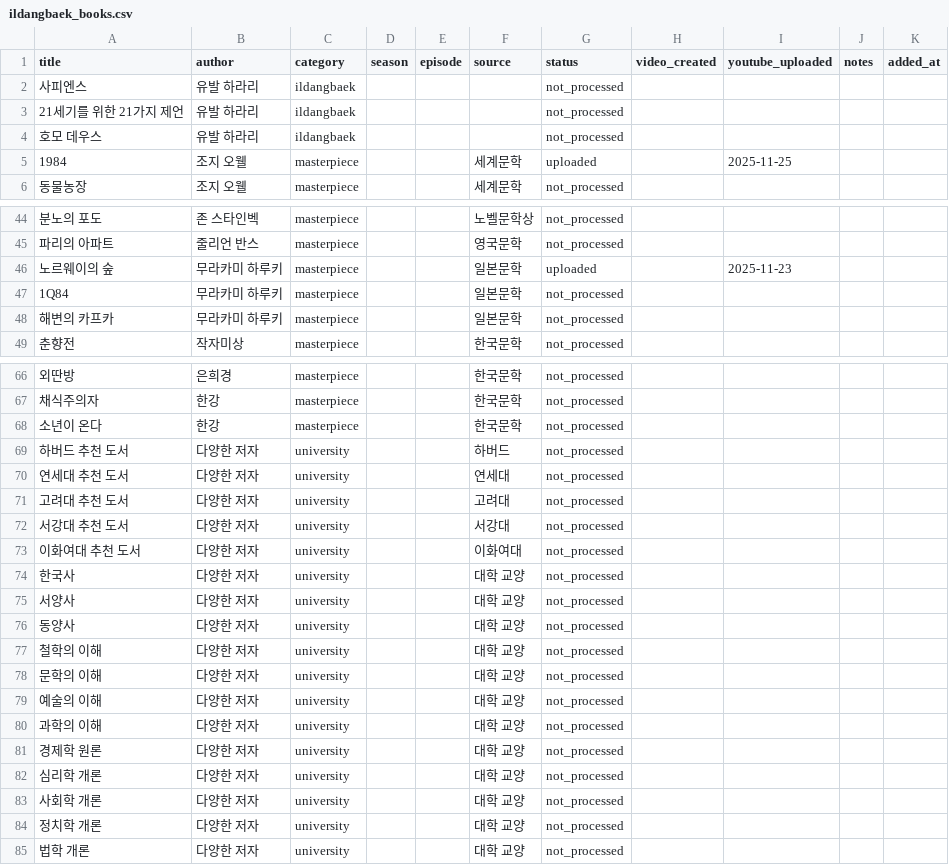
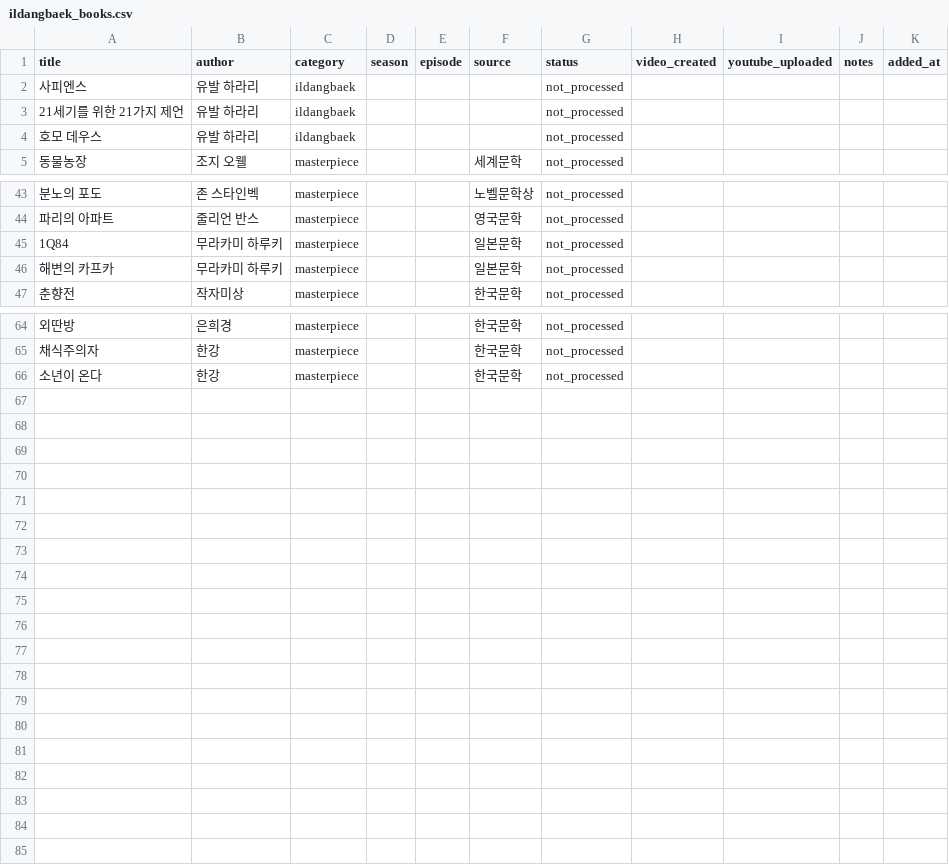
Before and after one commit to jsong1230/booksummary, a CSV file: data/ildangbaek_books.csv, drawn as a sheet; only a part is shown, gaps mark what is left out; the diff names each change by its address in the sheet, - before the commit and + after, or states it on an @@ line.

Commit message:
chore: 삭제된 책 항목 및 관련 파일 정리
- CSV에서 대학 추천 도서 및 교양 과목 항목 제거 (17개)
- CSV에서 1984, 노르웨이의 숲 제거
- topics_seeds.txt 파일 삭제
- 1984 관련 파일 삭제 (비디오, 이미지, 오디오, 요약, URL)
- 삭제된 책들의 URL 파일 정리 (17개)

```diff
--- a/data/ildangbaek_books.csv
+++ b/data/ildangbaek_books.csv
-row 5: 1984 | 조지 오웰 | masterpiece |  |  | 세계문학 | uploaded |  | 2025-11-25
-row 46: 노르웨이의 숲 | 무라카미 하루키 | masterpiece |  |  | 일본문학 | uploaded |  | 2025-11-23
-row 69: 하버드 추천 도서 | 다양한 저자 | university |  |  | 하버드 | not_processed
-row 70: 연세대 추천 도서 | 다양한 저자 | university |  |  | 연세대 | not_processed
-row 71: 고려대 추천 도서 | 다양한 저자 | university |  |  | 고려대 | not_processed
-row 72: 서강대 추천 도서 | 다양한 저자 | university |  |  | 서강대 | not_processed
-row 73: 이화여대 추천 도서 | 다양한 저자 | university |  |  | 이화여대 | not_processed
-row 74: 한국사 | 다양한 저자 | university |  |  | 대학 교양 | not_processed
-row 75: 서양사 | 다양한 저자 | university |  |  | 대학 교양 | not_processed
-row 76: 동양사 | 다양한 저자 | university |  |  | 대학 교양 | not_processed
-row 77: 철학의 이해 | 다양한 저자 | university |  |  | 대학 교양 | not_processed
-row 78: 문학의 이해 | 다양한 저자 | university |  |  | 대학 교양 | not_processed
-row 79: 예술의 이해 | 다양한 저자 | university |  |  | 대학 교양 | not_processed
-row 80: 과학의 이해 | 다양한 저자 | university |  |  | 대학 교양 | not_processed
-row 81: 경제학 원론 | 다양한 저자 | university |  |  | 대학 교양 | not_processed
-row 82: 심리학 개론 | 다양한 저자 | university |  |  | 대학 교양 | not_processed
-row 83: 사회학 개론 | 다양한 저자 | university |  |  | 대학 교양 | not_processed
-row 84: 정치학 개론 | 다양한 저자 | university |  |  | 대학 교양 | not_processed
-row 85: 법학 개론 | 다양한 저자 | university |  |  | 대학 교양 | not_processed
```
Also changed, not shown: 1 other file.
